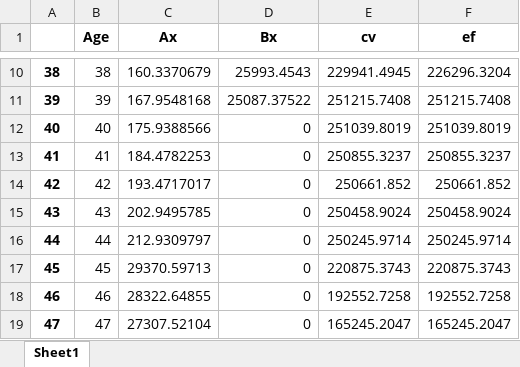
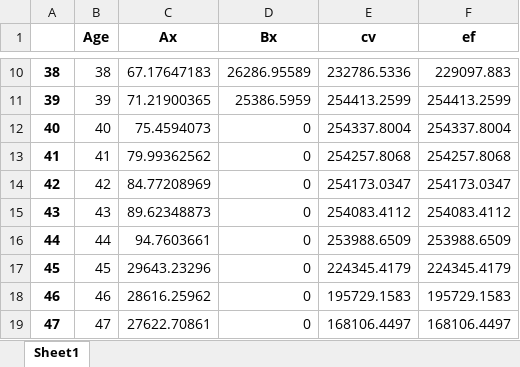
Before and after one commit to nvagus/linsur, an Excel workbook: sheet/30-F-10-A.xlsx, sheet Sheet1, drawn as a sheet; only a part is shown, gaps mark what is left out; values as stored, in another font and other column widths than the file's, no borders; the diff covers the shown part only; the diff names each change by its address in the sheet, - before the commit and + after, or states it on an @@ line.

```diff
--- a/sheet/30-F-10-A.xlsx (sheet Sheet1)
+++ b/sheet/30-F-10-A.xlsx (sheet Sheet1)
-C10 (Ax): 160.3370679
+C10 (Ax): 67.17647183
-D10 (Bx): 25993.4543
+D10 (Bx): 26286.95589
-E10 (cv): 229941.4945
+E10 (cv): 232786.5336
-F10 (ef): 226296.3204
+F10 (ef): 229097.883
-C11 (Ax): 167.9548168
+C11 (Ax): 71.21900365
-D11 (Bx): 25087.37522
+D11 (Bx): 25386.5959
-E11 (cv): 251215.7408
+E11 (cv): 254413.2599
-F11 (ef): 251215.7408
+F11 (ef): 254413.2599
-C12 (Ax): 175.9388566
+C12 (Ax): 75.4594073
-E12 (cv): 251039.8019
+E12 (cv): 254337.8004
-F12 (ef): 251039.8019
+F12 (ef): 254337.8004
-C13 (Ax): 184.4782253
+C13 (Ax): 79.99362562
-E13 (cv): 250855.3237
+E13 (cv): 254257.8068
-F13 (ef): 250855.3237
+F13 (ef): 254257.8068
-C14 (Ax): 193.4717017
+C14 (Ax): 84.77208969
-E14 (cv): 250661.852
+E14 (cv): 254173.0347
-F14 (ef): 250661.852
+F14 (ef): 254173.0347
-C15 (Ax): 202.9495785
+C15 (Ax): 89.62348873
-E15 (cv): 250458.9024
+E15 (cv): 254083.4112
-F15 (ef): 250458.9024
+F15 (ef): 254083.4112
-C16 (Ax): 212.9309797
+C16 (Ax): 94.7603661
-E16 (cv): 250245.9714
+E16 (cv): 253988.6509
-F16 (ef): 250245.9714
+F16 (ef): 253988.6509
-C17 (Ax): 29370.59713
+C17 (Ax): 29643.23296
-E17 (cv): 220875.3743
+E17 (cv): 224345.4179
-F17 (ef): 220875.3743
+F17 (ef): 224345.4179
-C18 (Ax): 28322.64855
+C18 (Ax): 28616.25962
-E18 (cv): 192552.7258
+E18 (cv): 195729.1583
-F18 (ef): 192552.7258
+F18 (ef): 195729.1583
-C19 (Ax): 27307.52104
+C19 (Ax): 27622.70861
-E19 (cv): 165245.2047
+E19 (cv): 168106.4497
-F19 (ef): 165245.2047
+F19 (ef): 168106.4497
```
Also changed, not shown: 51 edited cells elsewhere in this sheet, 2 other files.
